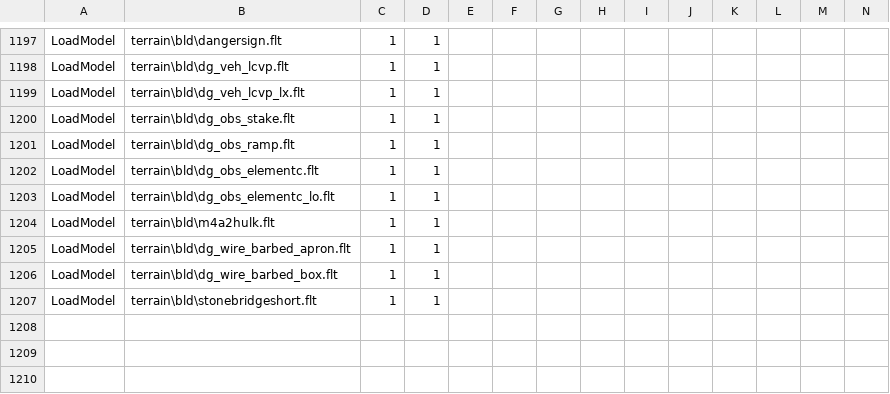
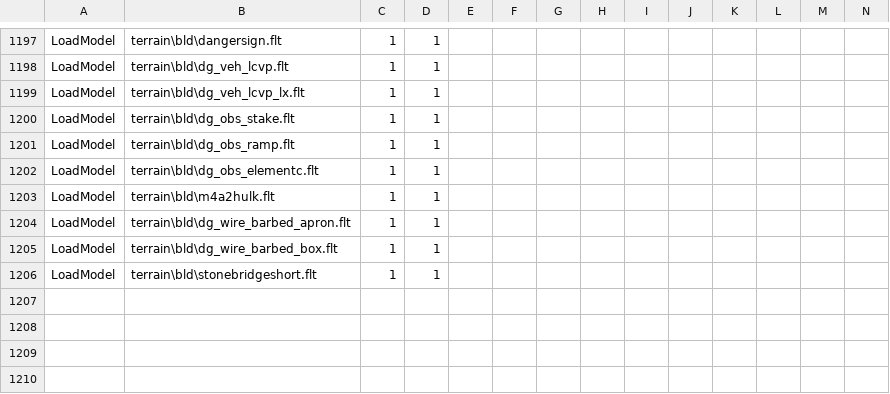
Before and after one commit to tgunr/pnww2mods, a CSV file: DATA/blitzWor.csv, drawn as a sheet; only a part is shown, gaps mark what is left out; the shorter side is filled out with more unchanged rows; rows hold the shown columns only; the diff names each change by its address in the sheet, - before the commit and + after, or states it on an @@ line.

Commit message:
removed lo poly elementc because it was added to the h poly model as an LOD
git-svn-id: http://192.168.88.109:8080/svn/ww2mods/baseline@1608 49047249-fd3d-2344-9b37-a04d89e67876

```diff
--- a/DATA/blitzWor.csv
+++ b/DATA/blitzWor.csv
-row 1203: LoadModel | terrain\bld\dg_obs_elementc_lo.flt | 1 | 1
```
